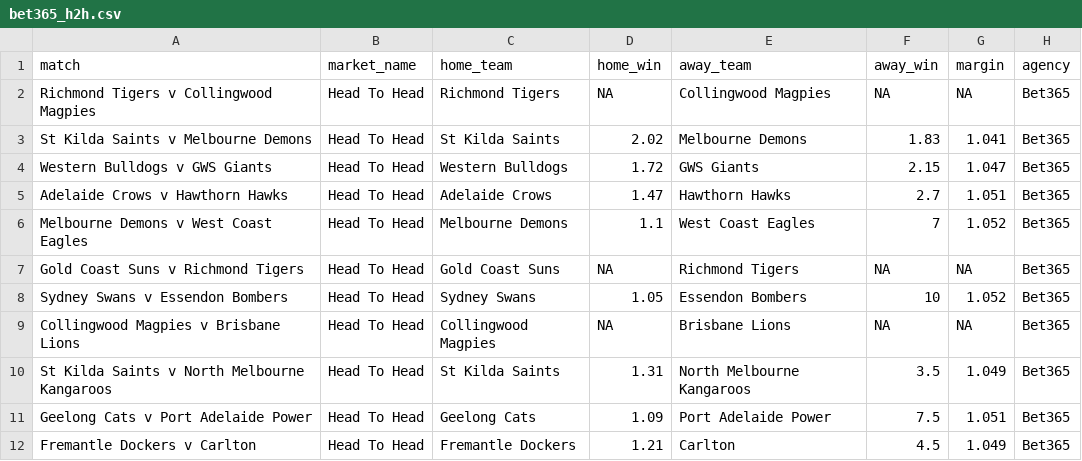
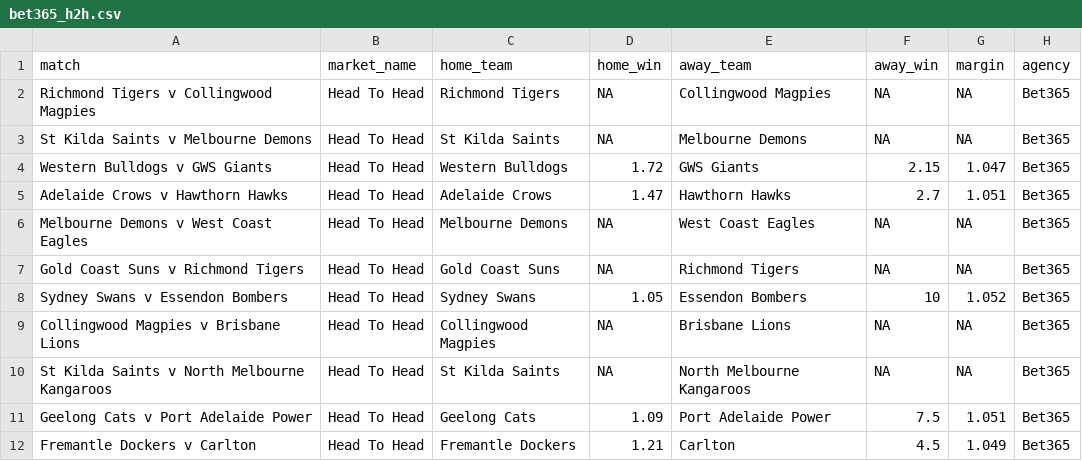
Before and after one commit to jamesbrown1417/AFL, a CSV file: Data/scraped_odds/bet365_h2h.csv, drawn as a sheet.

```diff
--- a/Data/scraped_odds/bet365_h2h.csv
+++ b/Data/scraped_odds/bet365_h2h.csv
@@ -2,6 +2,6 @@ match,market_name,home_team,home_win,away_team,away_win,margin,agency
 Richmond Tigers v Collingwood Magpies,Head To Head,Richmond Tigers,NA,Collingwood Magpies,NA,NA,Bet365
-St Kilda Saints v Melbourne Demons,Head To Head,St Kilda Saints,2.02,Melbourne Demons,1.83,1.041,Bet365
+St Kilda Saints v Melbourne Demons,Head To Head,St Kilda Saints,NA,Melbourne Demons,NA,NA,Bet365
 Western Bulldogs v GWS Giants,Head To Head,Western Bulldogs,1.72,GWS Giants,2.15,1.047,Bet365
 Adelaide Crows v Hawthorn Hawks,Head To Head,Adelaide Crows,1.47,Hawthorn Hawks,2.7,1.051,Bet365
-Melbourne Demons v West Coast Eagles,Head To Head,Melbourne Demons,1.1,West Coast Eagles,7,1.052,Bet365
+Melbourne Demons v West Coast Eagles,Head To Head,Melbourne Demons,NA,West Coast Eagles,NA,NA,Bet365
 Gold Coast Suns v Richmond Tigers,Head To Head,Gold Coast Suns,NA,Richmond Tigers,NA,NA,Bet365
@@ -9,3 +9,3 @@ Sydney Swans v Essendon Bombers,Head To Head,Sydney Swans,1.05,Essendon Bombers,
 Collingwood Magpies v Brisbane Lions,Head To Head,Collingwood Magpies,NA,Brisbane Lions,NA,NA,Bet365
-St Kilda Saints v North Melbourne Kangaroos,Head To Head,St Kilda Saints,1.31,North Melbourne Kangaroos,3.5,1.049,Bet365
+St Kilda Saints v North Melbourne Kangaroos,Head To Head,St Kilda Saints,NA,North Melbourne Kangaroos,NA,NA,Bet365
 Geelong Cats v Port Adelaide Power,Head To Head,Geelong Cats,1.09,Port Adelaide Power,7.5,1.051,Bet365
```
Also changed, not shown: Data/scraped_odds/tab_line.csv, OddsScraper/Neds/neds_afl_match_urls.csv, 29 other files.
